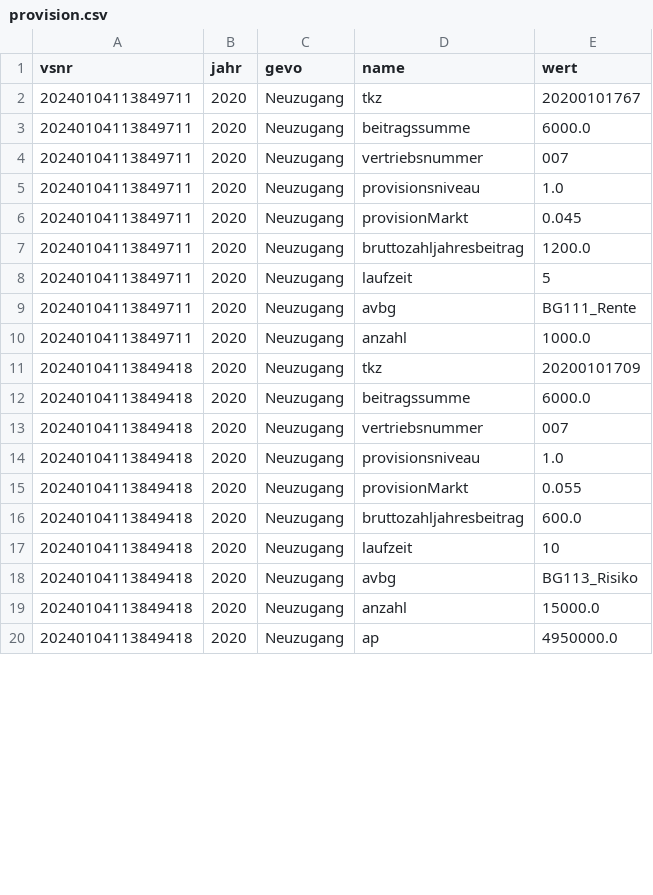
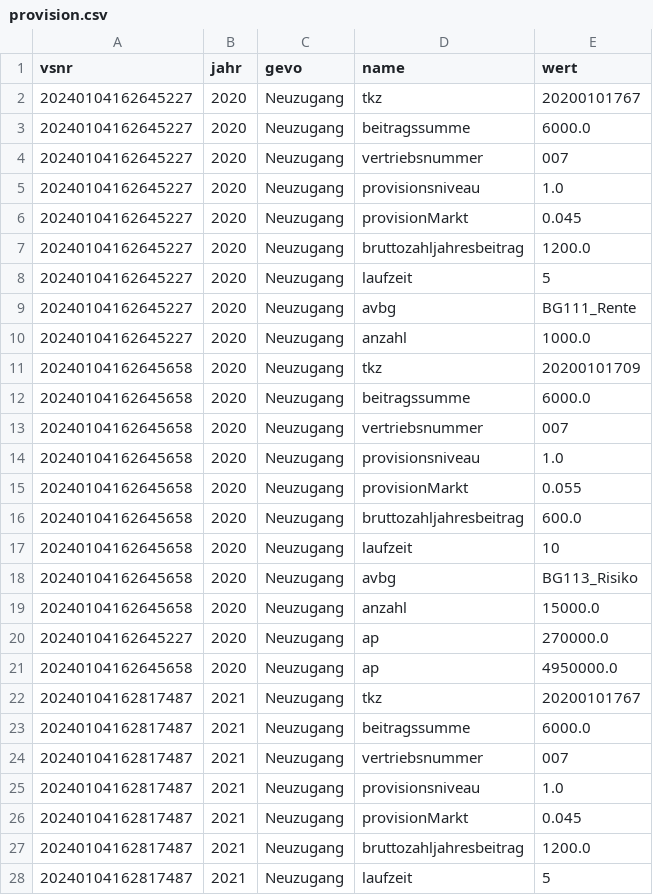
Before and after one commit to KaMusialik/MeinSpiel, a CSV file: Dateien/provision.csv, drawn as a sheet; only a part is shown; the diff covers the shown part only.

```diff
--- a/Dateien/provision.csv
+++ b/Dateien/provision.csv
@@ -1,20 +1,28 @@
 vsnr;jahr;gevo;name;wert
-20240104113849711;2020;Neuzugang;tkz;20200101767
-20240104113849711;2020;Neuzugang;beitragssumme;6000.0
-20240104113849711;2020;Neuzugang;vertriebsnummer;007
-20240104113849711;2020;Neuzugang;provisionsniveau;1.0
-20240104113849711;2020;Neuzugang;provisionMarkt;0.045
-20240104113849711;2020;Neuzugang;bruttozahljahresbeitrag;1200.0
-20240104113849711;2020;Neuzugang;laufzeit;5
-20240104113849711;2020;Neuzugang;avbg; BG111_Rente
-20240104113849711;2020;Neuzugang;anzahl;1000.0
-20240104113849418;2020;Neuzugang;tkz;20200101709
-20240104113849418;2020;Neuzugang;beitragssumme;6000.0
-20240104113849418;2020;Neuzugang;vertriebsnummer;007
-20240104113849418;2020;Neuzugang;provisionsniveau;1.0
-20240104113849418;2020;Neuzugang;provisionMarkt;0.055
-20240104113849418;2020;Neuzugang;bruttozahljahresbeitrag;600.0
-20240104113849418;2020;Neuzugang;laufzeit;10
-20240104113849418;2020;Neuzugang;avbg; BG113_Risiko
-20240104113849418;2020;Neuzugang;anzahl;15000.0
-20240104113849418;2020;Neuzugang;ap;4950000.0
+20240104162645227;2020;Neuzugang;tkz;20200101767
+20240104162645227;2020;Neuzugang;beitragssumme;6000.0
+20240104162645227;2020;Neuzugang;vertriebsnummer;007
+20240104162645227;2020;Neuzugang;provisionsniveau;1.0
+20240104162645227;2020;Neuzugang;provisionMarkt;0.045
+20240104162645227;2020;Neuzugang;bruttozahljahresbeitrag;1200.0
+20240104162645227;2020;Neuzugang;laufzeit;5
+20240104162645227;2020;Neuzugang;avbg; BG111_Rente
+20240104162645227;2020;Neuzugang;anzahl;1000.0
+20240104162645658;2020;Neuzugang;tkz;20200101709
+20240104162645658;2020;Neuzugang;beitragssumme;6000.0
+20240104162645658;2020;Neuzugang;vertriebsnummer;007
+20240104162645658;2020;Neuzugang;provisionsniveau;1.0
+20240104162645658;2020;Neuzugang;provisionMarkt;0.055
+20240104162645658;2020;Neuzugang;bruttozahljahresbeitrag;600.0
+20240104162645658;2020;Neuzugang;laufzeit;10
+20240104162645658;2020;Neuzugang;avbg; BG113_Risiko
+20240104162645658;2020;Neuzugang;anzahl;15000.0
+20240104162645227;2020;Neuzugang;ap;270000.0
+20240104162645658;2020;Neuzugang;ap;4950000.0
+20240104162817487;2021;Neuzugang;tkz;20200101767
+20240104162817487;2021;Neuzugang;beitragssumme;6000.0
+20240104162817487;2021;Neuzugang;vertriebsnummer;007
+20240104162817487;2021;Neuzugang;provisionsniveau;1.0
+20240104162817487;2021;Neuzugang;provisionMarkt;0.045
+20240104162817487;2021;Neuzugang;bruttozahljahresbeitrag;1200.0
+20240104162817487;2021;Neuzugang;laufzeit;5
```
Also changed, not shown: 12 added rows and 2 edited cells elsewhere in this file, Dateien/bilanz.csv, Dateien/ka_renten.csv, 28 other files.
